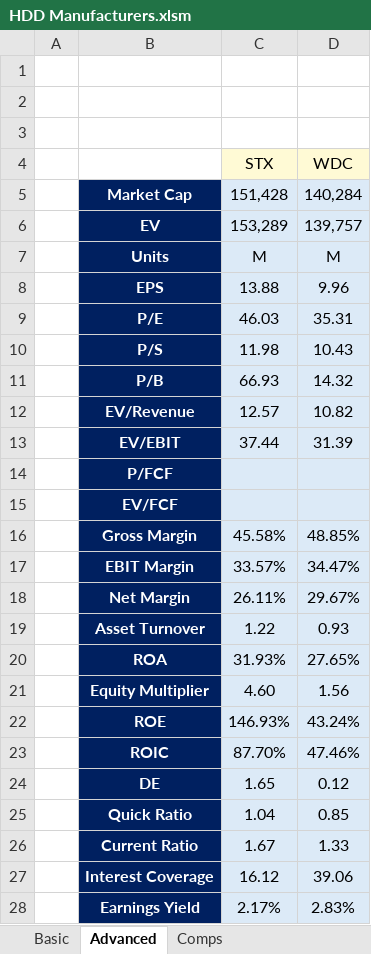
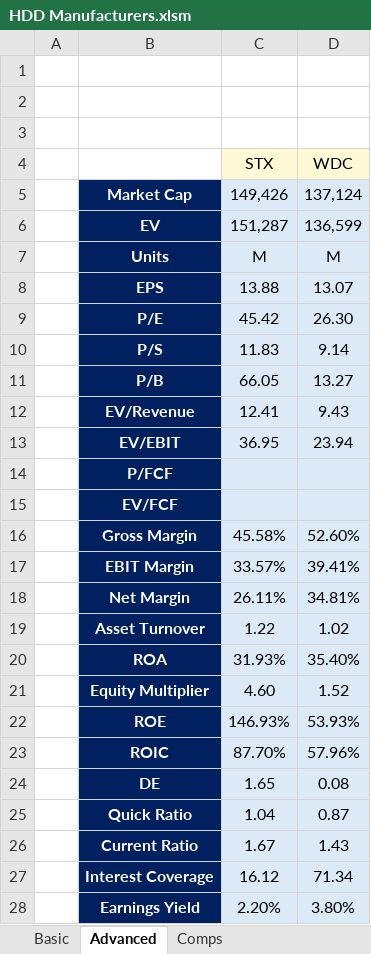
Before and after one commit to ady28/Finance-StockLists, an Excel workbook: _Compare Lists/HDD Manufacturers.xlsm, sheet Advanced, drawn as a sheet; only a part is shown; values as stored, in another font and other column widths than the file's, no borders; charts and pictures not drawn; the diff covers the shown part only; the diff names each change by its address in the sheet, - before the commit and + after, or states it on an @@ line.

```diff
--- a/_Compare Lists/HDD Manufacturers.xlsm (sheet Advanced)
+++ b/_Compare Lists/HDD Manufacturers.xlsm (sheet Advanced)
-C5 (STX): 151,428
+C5 (STX): 149,426
-D5 (WDC): 140,284
+D5 (WDC): 137,124
-C6 (STX): 153,289
+C6 (STX): 151,287
-D6 (WDC): 139,757
+D6 (WDC): 136,599
-D8 (WDC): 9.96
+D8 (WDC): 13.07
-C9 (STX): 46.03
+C9 (STX): 45.42
-D9 (WDC): 35.31
+D9 (WDC): 26.30
-C10 (STX): 11.98
+C10 (STX): 11.83
-D10 (WDC): 10.43
+D10 (WDC): 9.14
-C11 (STX): 66.93
+C11 (STX): 66.05
-D11 (WDC): 14.32
+D11 (WDC): 13.27
-C12 (STX): 12.57
+C12 (STX): 12.41
-D12 (WDC): 10.82
+D12 (WDC): 9.43
-C13 (STX): 37.44
+C13 (STX): 36.95
-D13 (WDC): 31.39
+D13 (WDC): 23.94
-D16 (WDC): 48.85%
+D16 (WDC): 52.60%
-D17 (WDC): 34.47%
+D17 (WDC): 39.41%
-D18 (WDC): 29.67%
+D18 (WDC): 34.81%
-D19 (WDC): 0.93
+D19 (WDC): 1.02
-D20 (WDC): 27.65%
+D20 (WDC): 35.40%
-D21 (WDC): 1.56
+D21 (WDC): 1.52
-D22 (WDC): 43.24%
+D22 (WDC): 53.93%
-D23 (WDC): 47.46%
+D23 (WDC): 57.96%
-D24 (WDC): 0.12
+D24 (WDC): 0.08
-D25 (WDC): 0.85
+D25 (WDC): 0.87
-D26 (WDC): 1.33
+D26 (WDC): 1.43
-D27 (WDC): 39.06
+D27 (WDC): 71.34
-C28 (STX): 2.17%
+C28 (STX): 2.20%
-D28 (WDC): 2.83%
+D28 (WDC): 3.80%
```
Also changed, not shown: 11 edited cells elsewhere in this sheet, sheet Basic, sheet Comps, STX.xlsx, WDC.xlsx.
